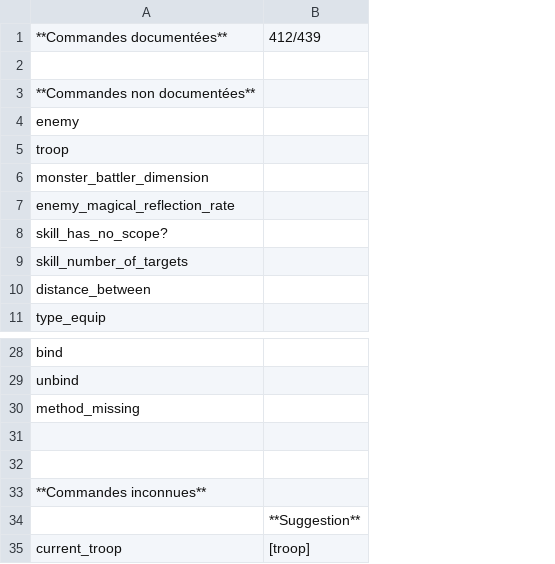
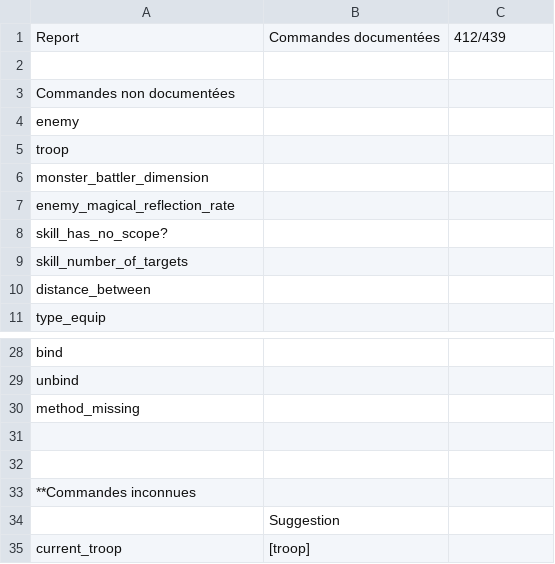
Before and after one commit to RMEx/RME, a CSV file: doc_report.csv, drawn as a sheet; only a part is shown, gaps mark what is left out; addresses are those after the commit; the diff names each change by its address in the sheet, - before the commit and + after, or states it on an @@ line.

```diff
--- a/doc_report.csv
+++ b/doc_report.csv
+column B, row 1: Commandes documentées; rows 34-35: Suggestion | [troop]
-A1: **Commandes documentées**
+A1: Report
-A3: **Commandes non documentées**
+A3: Commandes non documentées
-A33: **Commandes inconnues**
+A33: **Commandes inconnues
-C34: **Suggestion**
+C34: (empty)
-C35: [troop]
+C35: (empty)
```
Also changed, not shown: 1 other file.
